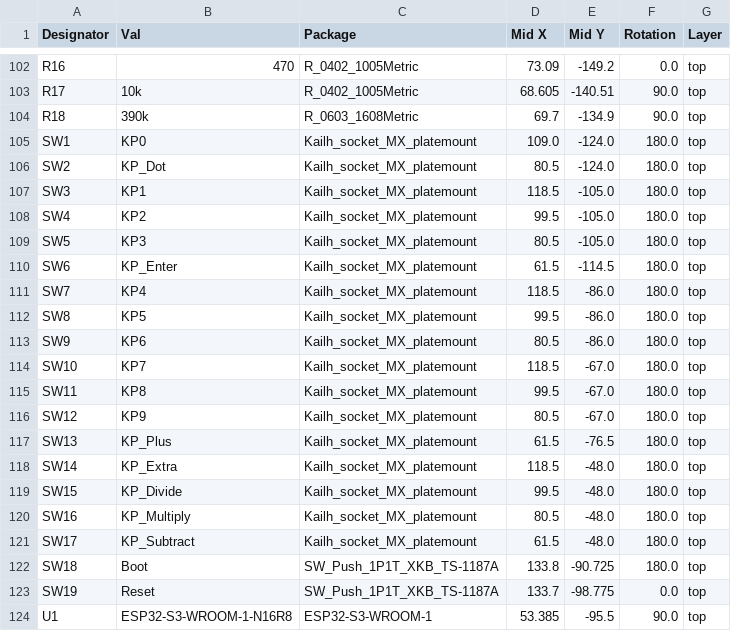
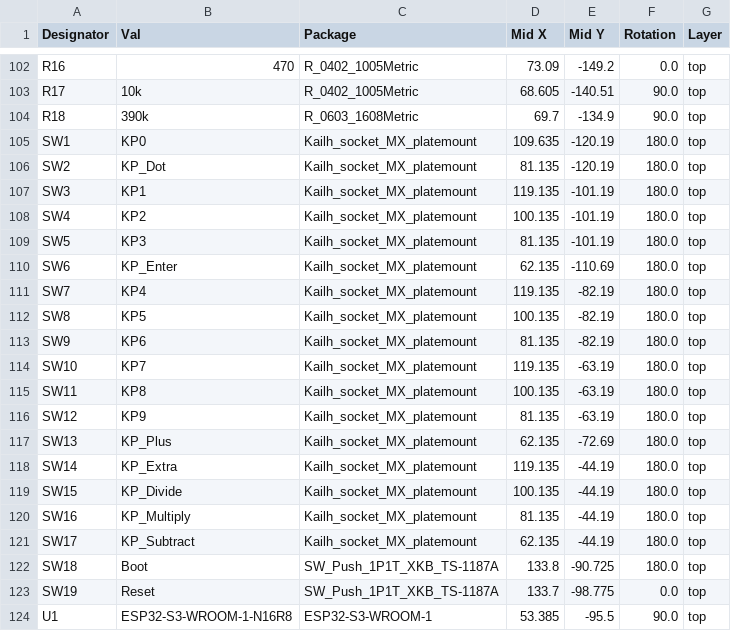
Before and after one commit to simpkins/mantyl, a CSV file: kicad/v2_controller/jlcpcb/production_files/CPL-v2_controller.csv, drawn as a sheet; only a part is shown, gaps mark what is left out.

Commit message:
[kicad] Update JLCPCB production files

```diff
--- a/kicad/v2_controller/jlcpcb/production_files/CPL-v2_controller.csv
+++ b/kicad/v2_controller/jlcpcb/production_files/CPL-v2_controller.csv
@@ -104,19 +104,19 @@ R17,10k,R_0402_1005Metric,68.605,-140.51,90.0,top
 R18,390k,R_0603_1608Metric,69.7,-134.9,90.0,top
-SW1,KP0,Kailh_socket_MX_platemount,109.0,-124.0,180.0,top
-SW2,KP_Dot,Kailh_socket_MX_platemount,80.5,-124.0,180.0,top
-SW3,KP1,Kailh_socket_MX_platemount,118.5,-105.0,180.0,top
-SW4,KP2,Kailh_socket_MX_platemount,99.5,-105.0,180.0,top
-SW5,KP3,Kailh_socket_MX_platemount,80.5,-105.0,180.0,top
-SW6,KP_Enter,Kailh_socket_MX_platemount,61.5,-114.5,180.0,top
-SW7,KP4,Kailh_socket_MX_platemount,118.5,-86.0,180.0,top
-SW8,KP5,Kailh_socket_MX_platemount,99.5,-86.0,180.0,top
-SW9,KP6,Kailh_socket_MX_platemount,80.5,-86.0,180.0,top
-SW10,KP7,Kailh_socket_MX_platemount,118.5,-67.0,180.0,top
-SW11,KP8,Kailh_socket_MX_platemount,99.5,-67.0,180.0,top
-SW12,KP9,Kailh_socket_MX_platemount,80.5,-67.0,180.0,top
-SW13,KP_Plus,Kailh_socket_MX_platemount,61.5,-76.5,180.0,top
-SW14,KP_Extra,Kailh_socket_MX_platemount,118.5,-48.0,180.0,top
-SW15,KP_Divide,Kailh_socket_MX_platemount,99.5,-48.0,180.0,top
-SW16,KP_Multiply,Kailh_socket_MX_platemount,80.5,-48.0,180.0,top
-SW17,KP_Subtract,Kailh_socket_MX_platemount,61.5,-48.0,180.0,top
+SW1,KP0,Kailh_socket_MX_platemount,109.635,-120.19,180.0,top
+SW2,KP_Dot,Kailh_socket_MX_platemount,81.135,-120.19,180.0,top
+SW3,KP1,Kailh_socket_MX_platemount,119.135,-101.19,180.0,top
+SW4,KP2,Kailh_socket_MX_platemount,100.135,-101.19,180.0,top
+SW5,KP3,Kailh_socket_MX_platemount,81.135,-101.19,180.0,top
+SW6,KP_Enter,Kailh_socket_MX_platemount,62.135,-110.69,180.0,top
+SW7,KP4,Kailh_socket_MX_platemount,119.135,-82.19,180.0,top
+SW8,KP5,Kailh_socket_MX_platemount,100.135,-82.19,180.0,top
+SW9,KP6,Kailh_socket_MX_platemount,81.135,-82.19,180.0,top
+SW10,KP7,Kailh_socket_MX_platemount,119.135,-63.19,180.0,top
+SW11,KP8,Kailh_socket_MX_platemount,100.135,-63.19,180.0,top
+SW12,KP9,Kailh_socket_MX_platemount,81.135,-63.19,180.0,top
+SW13,KP_Plus,Kailh_socket_MX_platemount,62.135,-72.69,180.0,top
+SW14,KP_Extra,Kailh_socket_MX_platemount,119.135,-44.19,180.0,top
+SW15,KP_Divide,Kailh_socket_MX_platemount,100.135,-44.19,180.0,top
+SW16,KP_Multiply,Kailh_socket_MX_platemount,81.135,-44.19,180.0,top
+SW17,KP_Subtract,Kailh_socket_MX_platemount,62.135,-44.19,180.0,top
 SW18,Boot,SW_Push_1P1T_XKB_TS-1187A,133.8,-90.725,180.0,top
```
Also changed, not shown: 17 other files.
